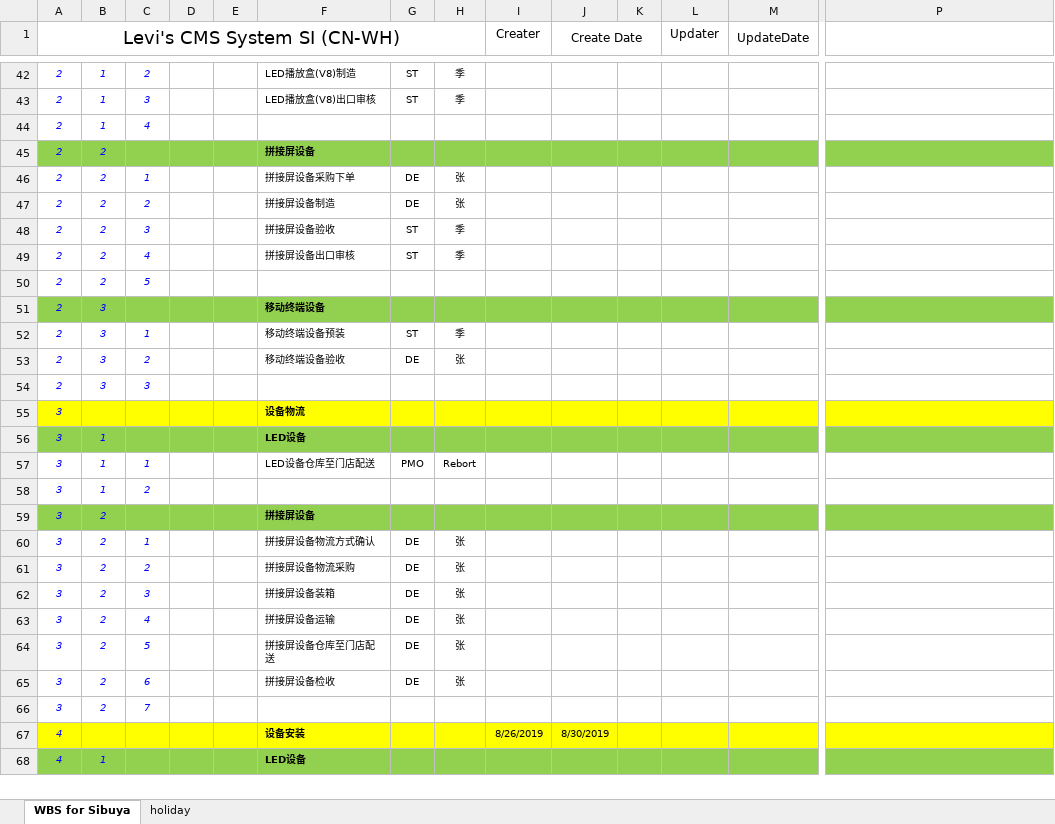
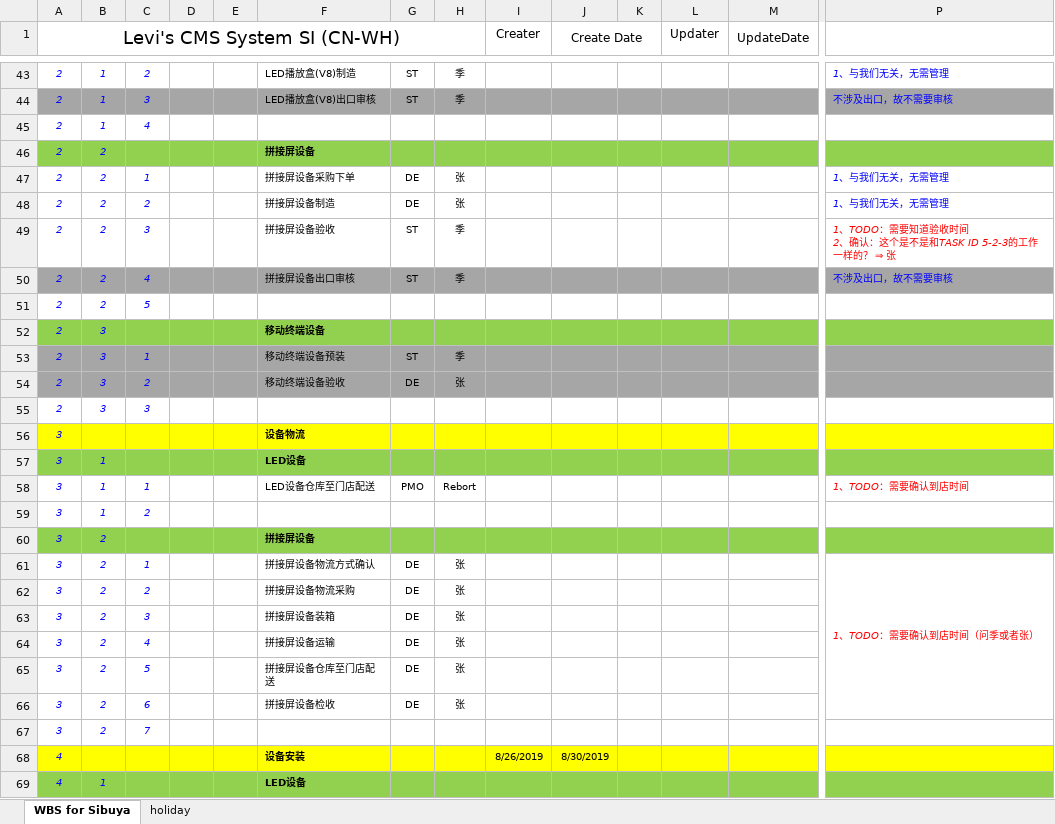
Before and after one commit to chen-cube/gitCube-levisProject, an Excel workbook: 2019/武汉店/99 项目管理/WBS_Levi‘s CMS System SI_(CN-WH)_20190801.xlsx, sheet WBS for Sibuya, drawn as a sheet; only a part is shown, gaps mark what is left out; values as stored, in another font and other column widths than the file's, no borders; conditional formats not drawn; addresses are those after the commit; ↵ is a line break in a cell; the diff covers the shown part only; the diff names each change by its address in the sheet, - before the commit and + after, or states it on an @@ line.

```diff
--- a/2019/武汉店/99 项目管理/WBS_Levi‘s CMS System SI_(CN-WH)_20190801.xlsx (sheet WBS for Sibuya)
+++ b/2019/武汉店/99 项目管理/WBS_Levi‘s CMS System SI_(CN-WH)_20190801.xlsx (sheet WBS for Sibuya)
-P43: (empty)
+P43: 1、与我们无关，无需管理
-A44:P44 fill: none
+A44:P44 fill: #A6A6A6
-P44: (empty)
+P44: 不涉及出口，故不需要审核
-P47:P48: (empty)
+P47:P48: 1、与我们无关，无需管理
-P49: (empty)
+P49: 1、TODO：需要知道验收时间 ↵ 2、确认：这个是不是和TASK ID 5-2-3的工作一样的？ ⇒ 张
-A50:P50 fill: none
+A50:P50 fill: #A6A6A6
-P50: (empty)
+P50: 不涉及出口，故不需要审核
-A53:P54 fill: none
+A53:P54 fill: #A6A6A6
-P58: (empty)
+P58: 1、TODO：需要确认到店时间
-P61: (empty)
+P61: 1、TODO：需要确认到店时间（问季或者张）
+P61:P66 merged
```
Also changed, not shown: 1 added row, 48 edited cells, cell formats and merged cells elsewhere in this sheet, formulas that keep their value, charts or pictures.
